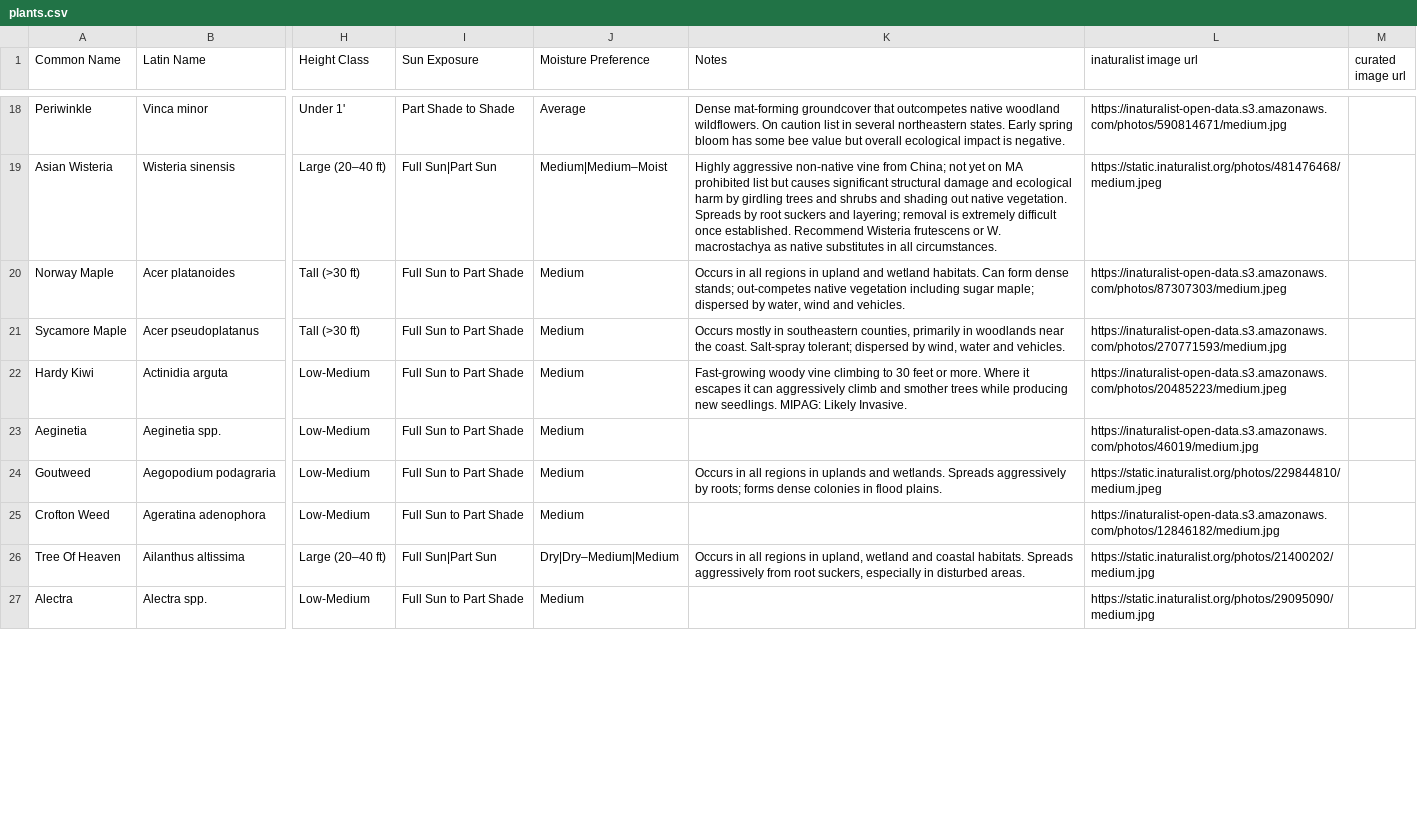
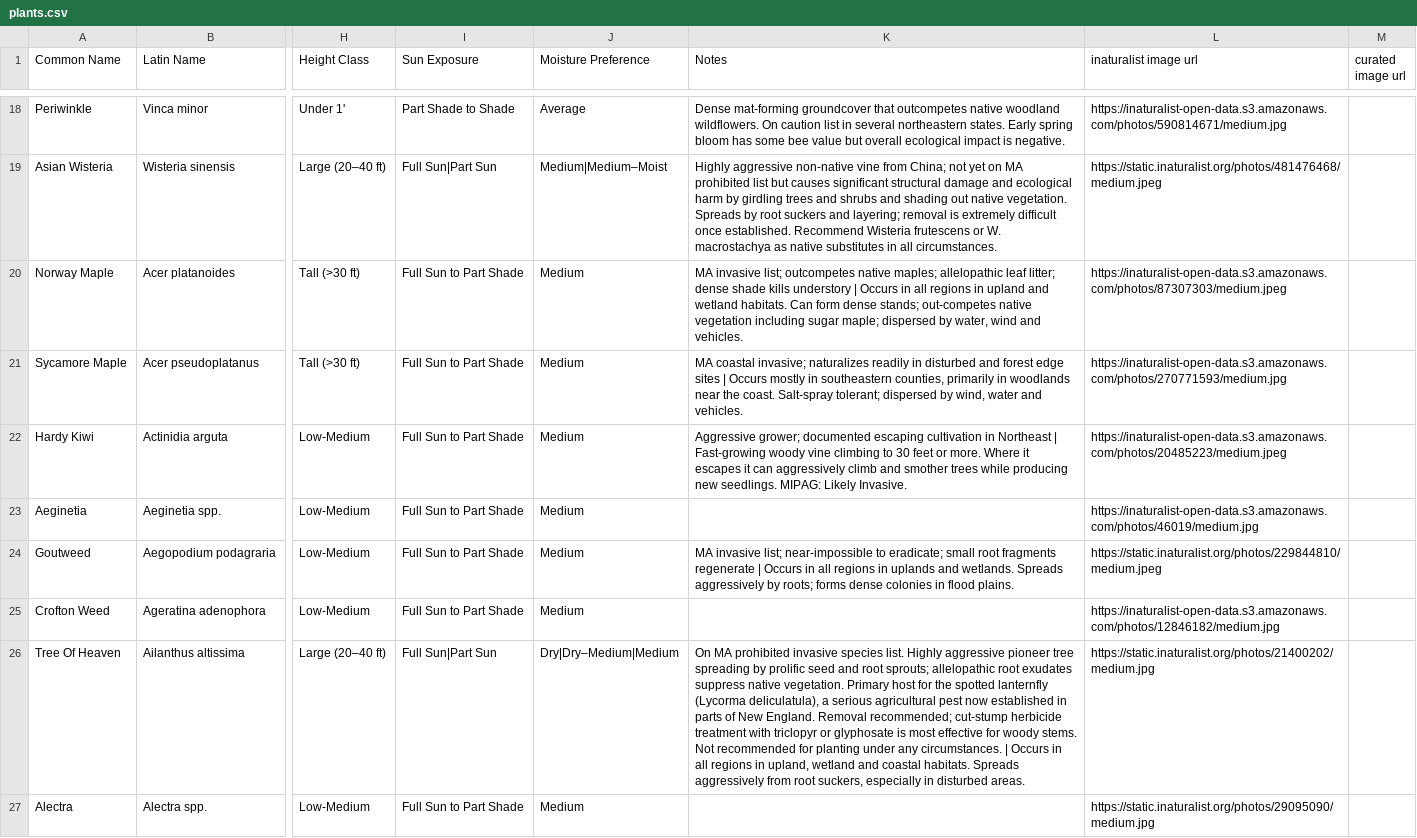
Before and after one commit to rsummmmers/plant-finder, a CSV file: dev/plants.csv, drawn as a sheet; only a part is shown, gaps mark what is left out; the diff covers the shown part only; the diff names each change by its address in the sheet, - before the commit and + after, or states it on an @@ line.

```diff
--- a/dev/plants.csv
+++ b/dev/plants.csv
-K20 (Notes): Occurs in…
+K20 (Notes): MA invasive list; outcompetes native maples; allelopathic leaf litter; dense shade kills understory | Occurs in…
-K21 (Notes): Occurs mostly…
+K21 (Notes): MA coastal invasive; naturalizes readily in disturbed and forest edge sites | Occurs mostly…
-K22 (Notes): Fast-growing woody…
+K22 (Notes): Aggressive grower; documented escaping cultivation in Northeast | Fast-growing woody…
-K24 (Notes): Occurs in…
+K24 (Notes): MA invasive list; near-impossible to eradicate; small root fragments regenerate | Occurs in…
-K26 (Notes): Occurs in…
+K26 (Notes): On MA prohibited invasive species list. Highly aggressive pioneer tree spreading by prolific seed and root sprouts; allelopathic root exudates suppress native vegetation. Primary host for the spotted lanternfly (Lycorma deliculatula), a serious agricultural pest now established in parts of New England. Removal recommended; cut-stump herbicide treatment with triclopyr or glyphosate is most effective for woody stems. Not recommended for planting under any circumstances. | Occurs in…
```
Also changed, not shown: 51 edited cells elsewhere in this file.
